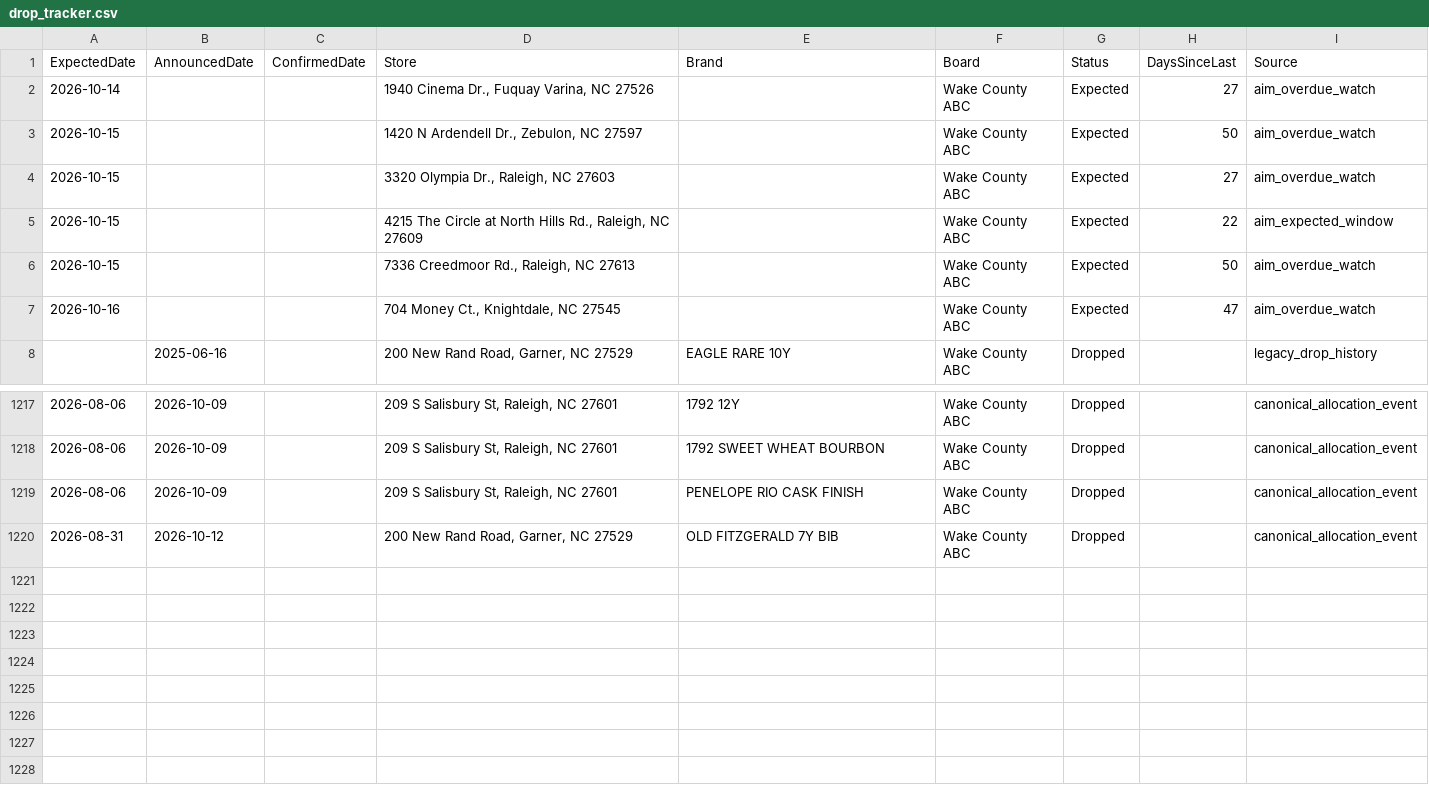
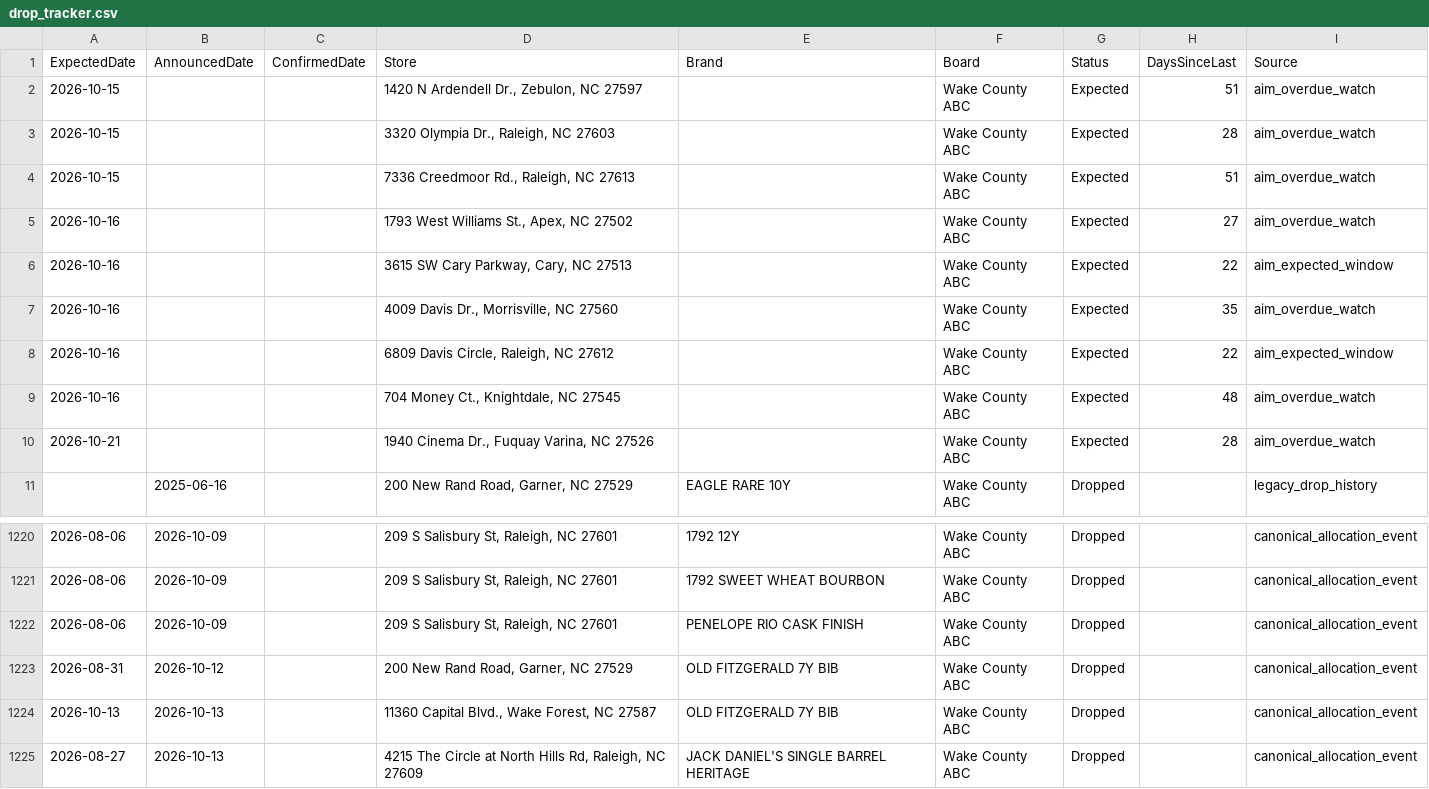
Before and after one commit to bourbonhunter/bourbon-pourcast-frontend, a CSV file: drop_tracker.csv, drawn as a sheet; only a part is shown, gaps mark what is left out.

```diff
--- a/drop_tracker.csv
+++ b/drop_tracker.csv
@@ -1,8 +1,11 @@
 ExpectedDate,AnnouncedDate,ConfirmedDate,Store,Brand,Board,Status,DaysSinceLast,Source
-2026-10-14,,,"1940 Cinema Dr., Fuquay Varina, NC 27526",,Wake County ABC,Expected,27,aim_overdue_watch
-2026-10-15,,,"1420 N Ardendell Dr., Zebulon, NC 27597",,Wake County ABC,Expected,50,aim_overdue_watch
-2026-10-15,,,"3320 Olympia Dr., Raleigh, NC 27603",,Wake County ABC,Expected,27,aim_overdue_watch
-2026-10-15,,,"4215 The Circle at North Hills Rd., Raleigh, NC 27609",,Wake County ABC,Expected,22,aim_expected_window
-2026-10-15,,,"7336 Creedmoor Rd., Raleigh, NC 27613",,Wake County ABC,Expected,50,aim_overdue_watch
-2026-10-16,,,"704 Money Ct., Knightdale, NC 27545",,Wake County ABC,Expected,47,aim_overdue_watch
+2026-10-15,,,"1420 N Ardendell Dr., Zebulon, NC 27597",,Wake County ABC,Expected,51,aim_overdue_watch
+2026-10-15,,,"3320 Olympia Dr., Raleigh, NC 27603",,Wake County ABC,Expected,28,aim_overdue_watch
+2026-10-15,,,"7336 Creedmoor Rd., Raleigh, NC 27613",,Wake County ABC,Expected,51,aim_overdue_watch
+2026-10-16,,,"1793 West Williams St., Apex, NC 27502",,Wake County ABC,Expected,27,aim_overdue_watch
+2026-10-16,,,"3615 SW Cary Parkway, Cary, NC 27513",,Wake County ABC,Expected,22,aim_expected_window
+2026-10-16,,,"4009 Davis Dr., Morrisville, NC 27560",,Wake County ABC,Expected,35,aim_overdue_watch
+2026-10-16,,,"6809 Davis Circle, Raleigh, NC 27612",,Wake County ABC,Expected,22,aim_expected_window
+2026-10-16,,,"704 Money Ct., Knightdale, NC 27545",,Wake County ABC,Expected,48,aim_overdue_watch
+2026-10-21,,,"1940 Cinema Dr., Fuquay Varina, NC 27526",,Wake County ABC,Expected,28,aim_overdue_watch
 ,2025-06-16,,"200 New Rand Road, Garner, NC 27529",EAGLE RARE 10Y,Wake County ABC,Dropped,,legacy_drop_history
@@ -1220 +1223,3 @@ ExpectedDate,AnnouncedDate,ConfirmedDate,Store,Brand,Board,Status,DaysSinceLast,
 2026-08-31,2026-10-12,,"200 New Rand Road, Garner, NC 27529",OLD FITZGERALD 7Y BIB,Wake County ABC,Dropped,,canonical_allocation_event
+2026-10-13,2026-10-13,,"11360 Capital Blvd., Wake Forest, NC 27587",OLD FITZGERALD 7Y BIB,Wake County ABC,Dropped,,canonical_allocation_event
+2026-08-27,2026-10-13,,"4215 The Circle at North Hills Rd, Raleigh, NC 27609",JACK DANIEL'S SINGLE BARREL HERITAGE,Wake County ABC,Dropped,,canonical_allocation_event
```
Also changed, not shown: drop_history.csv, 7 other files.
